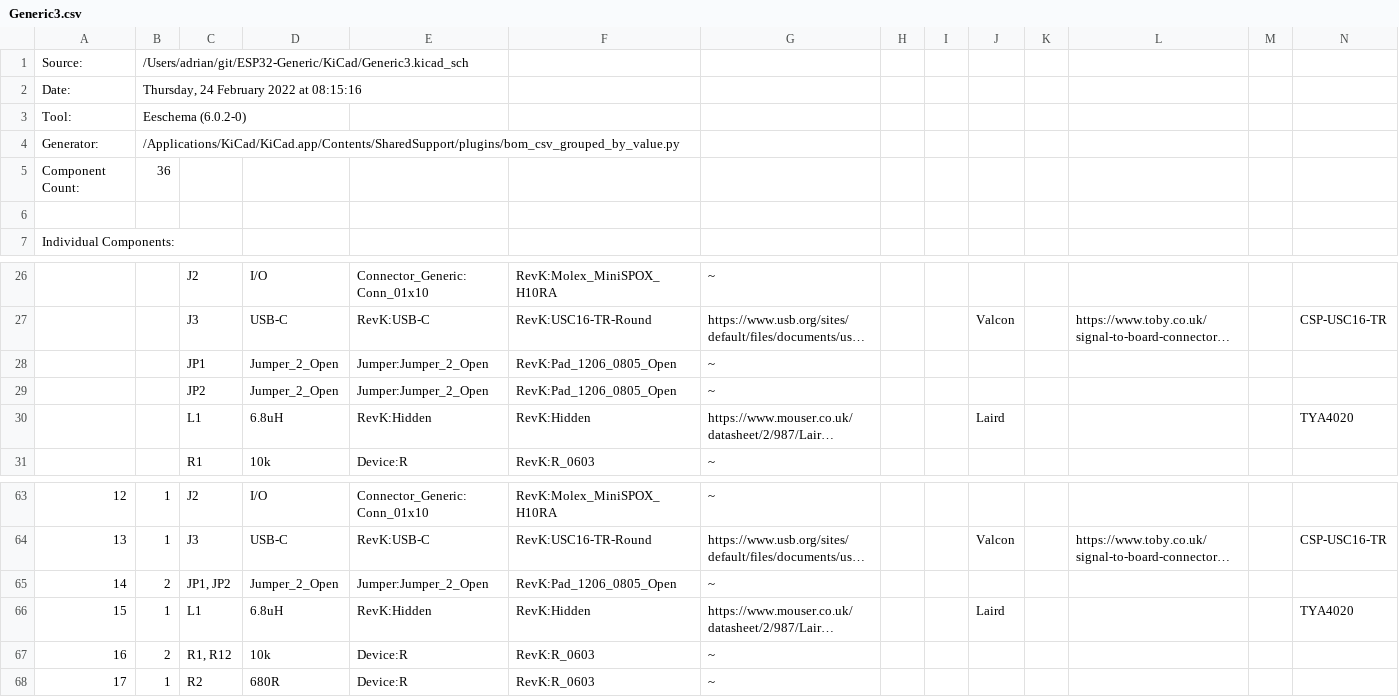
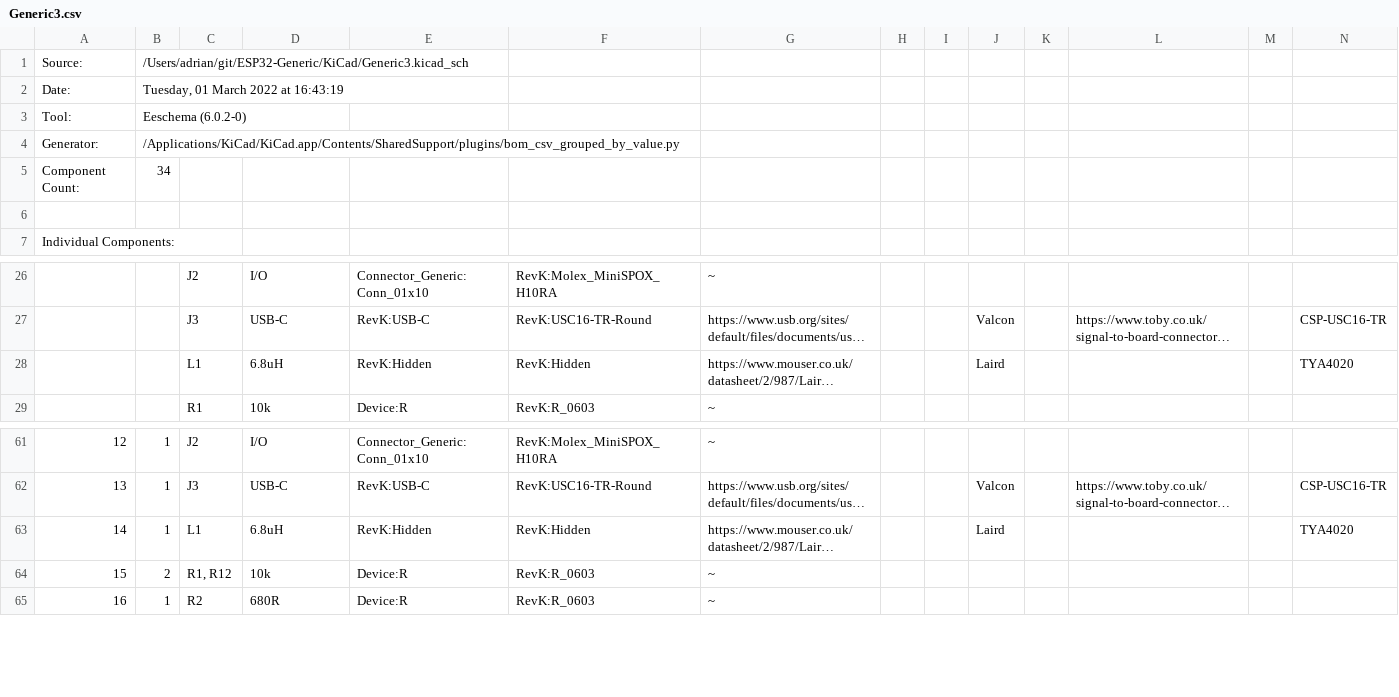
Before and after one commit to revk/ESP32-Generic, a CSV file: KiCad/Generic3.csv, drawn as a sheet; only a part is shown, gaps mark what is left out; long unchanged cells end in …; removed rows and columns are numbered as before the commit, all else as after; rows hold the shown columns only; the diff names each change by its address in the sheet, - before the commit and + after, or states it on an @@ line.

```diff
--- a/KiCad/Generic3.csv
+++ b/KiCad/Generic3.csv
-B2: Thursday, 24 February 2022 at 08:15:16
+B2: Tuesday, 01 March 2022 at 16:43:19
-B5: 36
+B5: 34
-row 28:  |  | JP1 | Jumper_2_Open | Jumper:Jumper_2_Open | RevK:Pad_1206_0805_Open | ~
-row 29:  |  | JP2 | Jumper_2_Open | Jumper:Jumper_2_Open | RevK:Pad_1206_0805_Open | ~
-row 65: 14 | 2 | JP1, JP2 | Jumper_2_Open | Jumper:Jumper_2_Open | RevK:Pad_1206_0805_Open | ~
@@ column A renumbered from row 63 down @@
```
Also changed, not shown: 21 other files.
